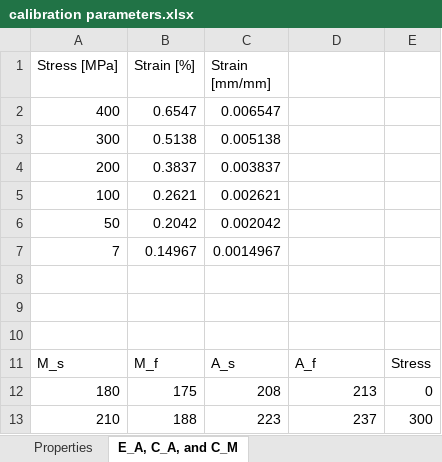
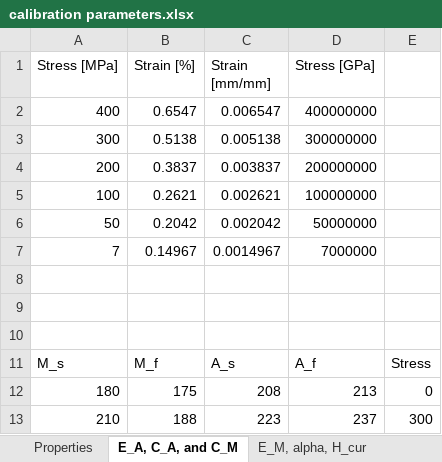
Before and after one commit to maestrolab/SMA-REACT, an Excel workbook: input/sample_2/analytical calibration/calibration parameters.xlsx, sheet E_A, C_A, and C_M, drawn as a sheet; values as stored, in another font and other column widths than the file's, no borders; charts and pictures not drawn; the diff names each change by its address in the sheet, - before the commit and + after, or states it on an @@ line.

```diff
--- a/input/sample_2/analytical calibration/calibration parameters.xlsx (sheet E_A, C_A, and C_M)
+++ b/input/sample_2/analytical calibration/calibration parameters.xlsx (sheet E_A, C_A, and C_M)
+sheet tab: E_M, alpha, H_cur
-D1: (empty)
+D1: Stress [GPa]
-D2 (Stress [GPa]): (empty)
+D2 (Stress [GPa]): 400000000
-D3 (Stress [GPa]): (empty)
+D3 (Stress [GPa]): 300000000
-D4 (Stress [GPa]): (empty)
+D4 (Stress [GPa]): 200000000
-D5 (Stress [GPa]): (empty)
+D5 (Stress [GPa]): 100000000
-D6 (Stress [GPa]): (empty)
+D6 (Stress [GPa]): 50000000
-D7 (Stress [GPa]): (empty)
+D7 (Stress [GPa]): 7000000
```
Also changed, not shown: sheet Properties, formulas that keep their value, charts or pictures, 34 other files.
